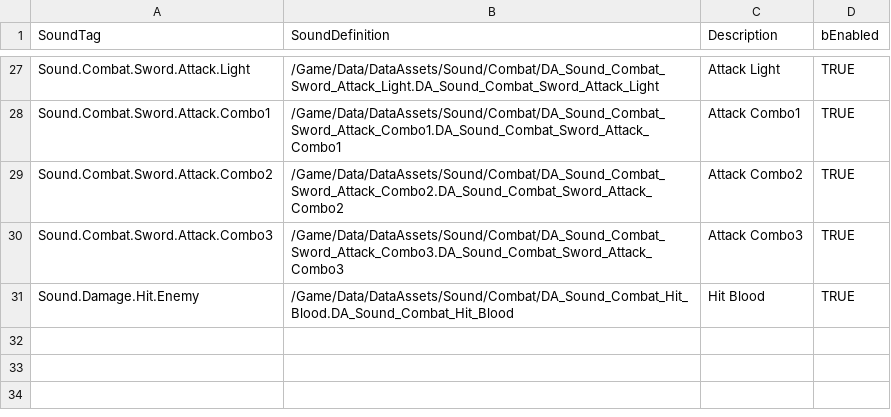
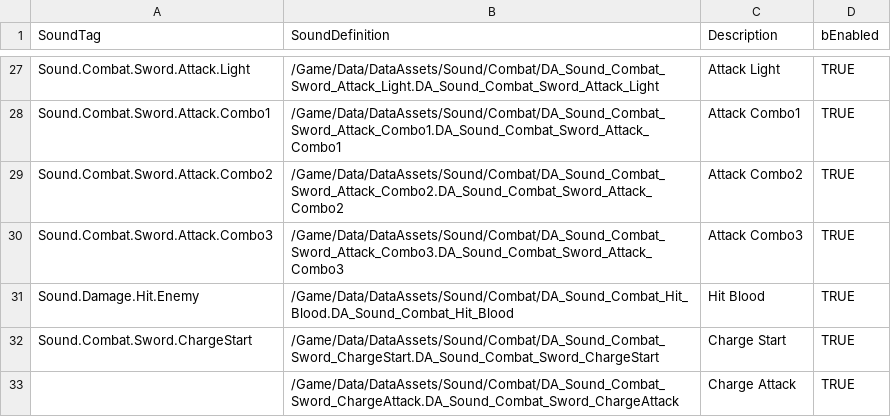
Before and after one commit to FeelJoony/KORAProject, a CSV file: Content/Data/CSV/SoundDefinitionData.csv, drawn as a sheet; only a part is shown, gaps mark what is left out.

```diff
--- a/Content/Data/CSV/SoundDefinitionData.csv
+++ b/Content/Data/CSV/SoundDefinitionData.csv
@@ -31 +31,3 @@ Sound.Combat.Sword.Attack.Combo3,/Game/Data/DataAssets/Sound/Combat/DA_Sound_Com
 Sound.Damage.Hit.Enemy,/Game/Data/DataAssets/Sound/Combat/DA_Sound_Combat_Hit_Blood.DA_Sound_Combat_Hit_Blood,Hit Blood,TRUE
+Sound.Combat.Sword.ChargeStart,/Game/Data/DataAssets/Sound/Combat/DA_Sound_Combat_Sword_ChargeStart.DA_Sound_Combat_Sword_ChargeStart,Charge Start,TRUE
+,/Game/Data/DataAssets/Sound/Combat/DA_Sound_Combat_Sword_ChargeAttack.DA_Sound_Combat_Sword_ChargeAttack,Charge Attack,TRUE
```
Also changed, not shown: Content/Data/CSV/EffectDefinitionData.csv, 23 other files.
